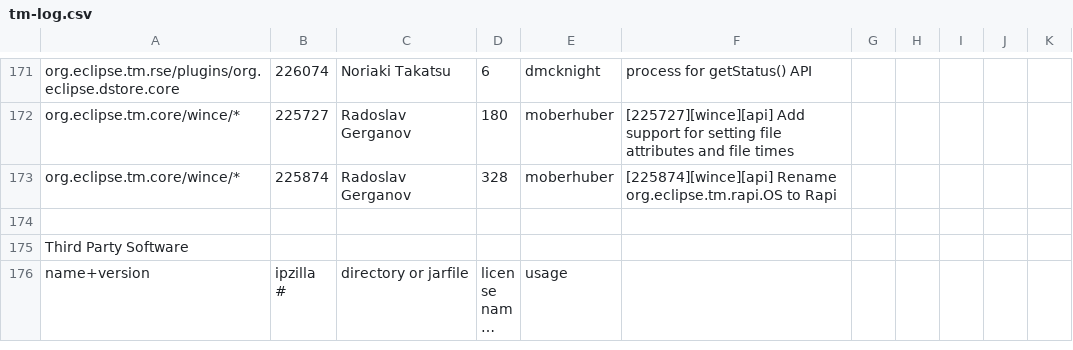
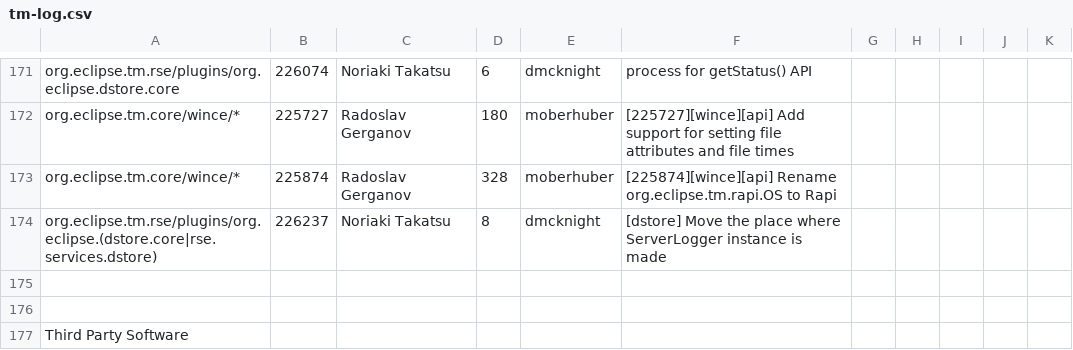
Before and after one commit to markphip/tm, a CSV file: development/tm-log.csv, drawn as a sheet; only a part is shown, gaps mark what is left out; the shorter side is filled out with more unchanged rows; long unchanged cells end in …; the diff names each change by its address in the sheet, - before the commit and + after, or states it on an @@ line.

Commit message:
[226237] [dstore] Move the place where the ServerLogger instance is made

```diff
--- a/development/tm-log.csv
+++ b/development/tm-log.csv
+row 174: org.eclipse.tm.rse/plugins/org.eclipse.(dstore.core|rse.services.dstore) | 226237 | Noriaki Takatsu | 8 | dmcknight | [dstore] Move the place where ServerLogger instance is made
+row 175: (empty)
```
